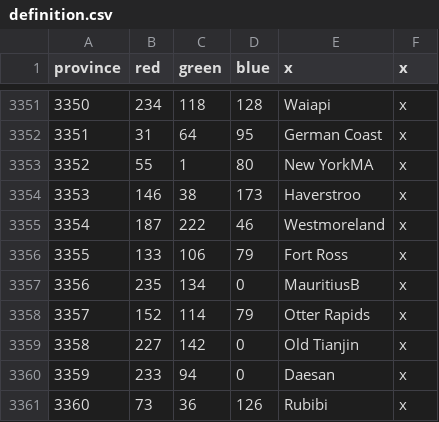
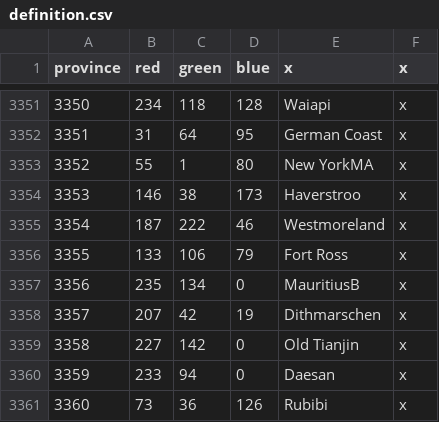
Before and after one commit to Cynic2201/Roma-Invicta-Vic-2, a CSV file: RI/map/definition.csv, drawn as a sheet; only a part is shown, gaps mark what is left out.

```diff
--- a/RI/map/definition.csv
+++ b/RI/map/definition.csv
@@ -3357,3 +3357,3 @@ province;red;green;blue;x;x
 3356;235;134;0;MauritiusB;x
-3357;152;114;79;Otter Rapids;x
+3357;207;42;19;Dithmarschen;x
 3358;227;142;0;Old Tianjin;x
```
Also changed, not shown: RI/localisation/00_ARI.csv, 51 other files.
